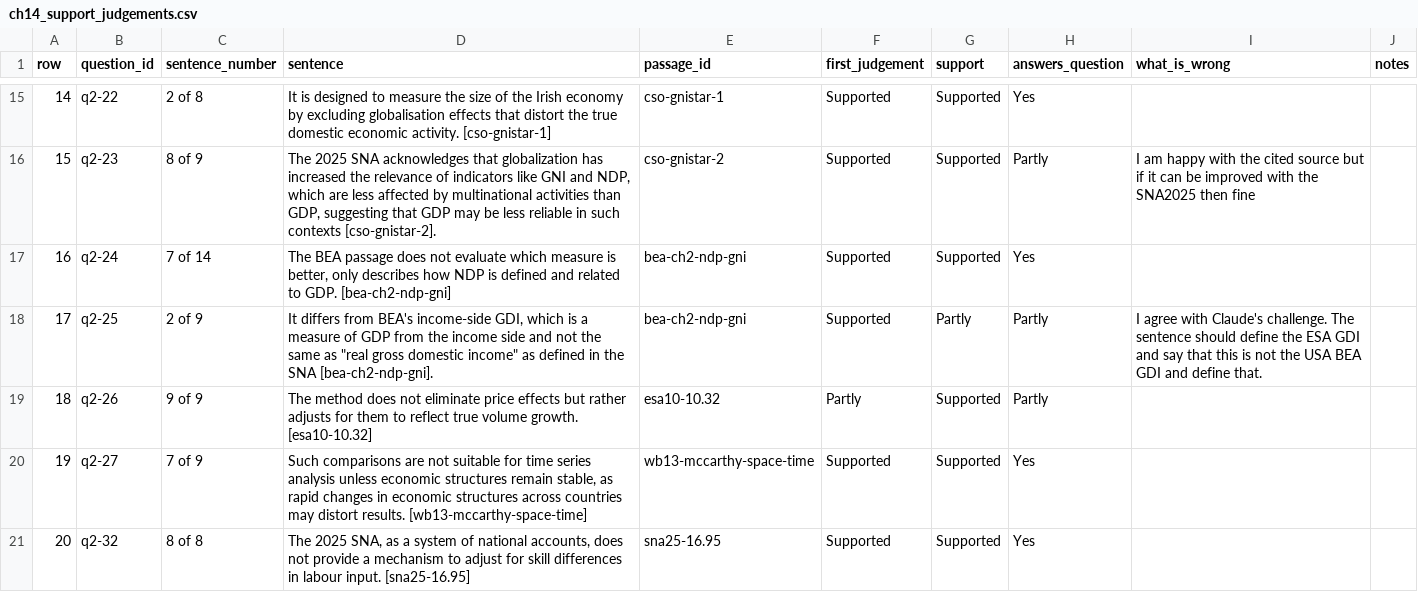
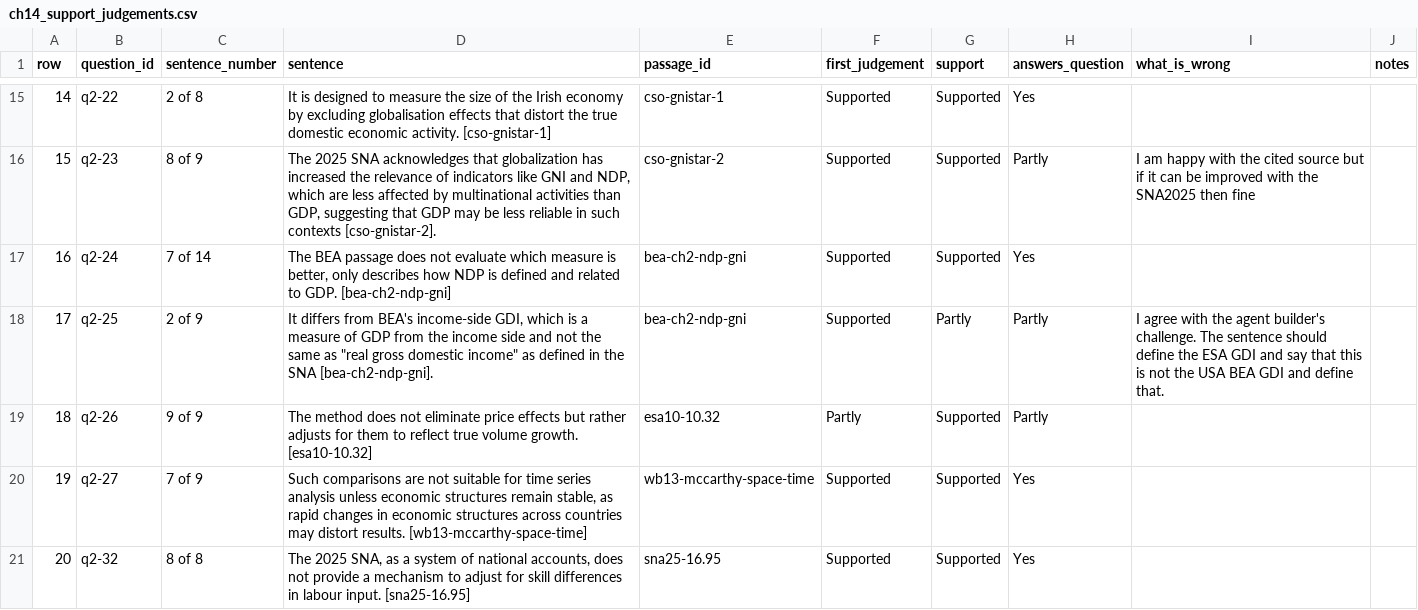
Before and after one commit to lavanito/python-rag-textbook, a CSV file: data/answers/ch14_support_judgements.csv, drawn as a sheet; only a part is shown, gaps mark what is left out.

```diff
--- a/data/answers/ch14_support_judgements.csv
+++ b/data/answers/ch14_support_judgements.csv
@@ -17,3 +17,3 @@ row,question_id,sentence_number,sentence,passage_id,first_judgement,support,answ
 16,q2-24,7 of 14,"The BEA passage does not evaluate which measure is better, only describes how NDP is defined and related to GDP. [bea-ch2-ndp-gni]",bea-ch2-ndp-gni,Supported,Supported,Yes,,
-17,q2-25,2 of 9,"It differs from BEA's income-side GDI, which is a measure of GDP from the income side and not the same as ""real gross domestic income"" as defined in the SNA [bea-ch2-ndp-gni].",bea-ch2-ndp-gni,Supported,Partly,Partly,I agree with Claude's challenge. The sentence should define the ESA GDI and say that this is not the USA BEA GDI and define that.,
+17,q2-25,2 of 9,"It differs from BEA's income-side GDI, which is a measure of GDP from the income side and not the same as ""real gross domestic income"" as defined in the SNA [bea-ch2-ndp-gni].",bea-ch2-ndp-gni,Supported,Partly,Partly,I agree with the agent builder's challenge. The sentence should define the ESA GDI and say that this is not the USA BEA GDI and define that.,
 18,q2-26,9 of 9,The method does not eliminate price effects but rather adjusts for them to reflect true volume growth. [esa10-10.32],esa10-10.32,Partly,Supported,Partly,,
```
Also changed, not shown: data/knowledge_graph/triples.csv, 24 other files.
